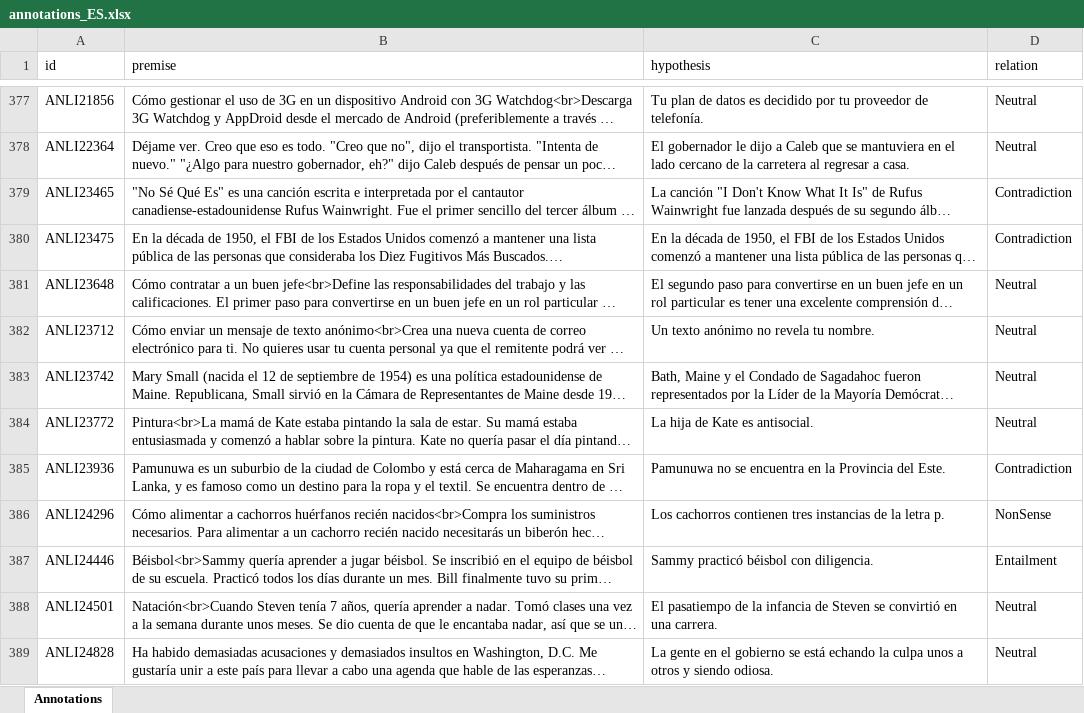
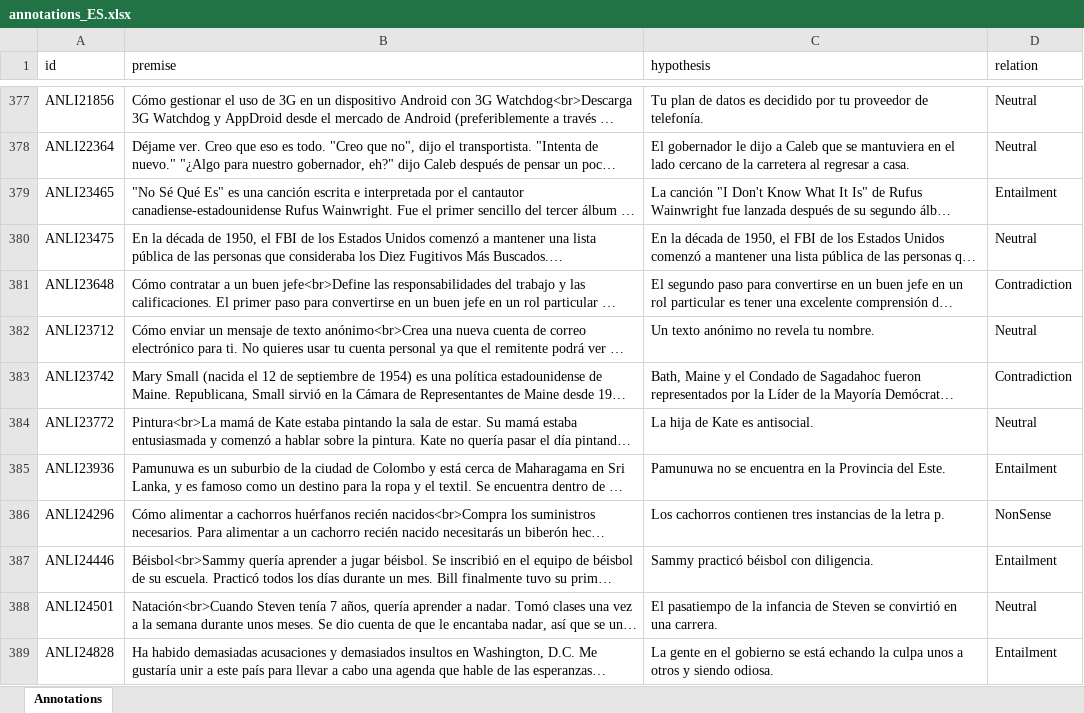
Before and after one commit to Muhsabrys/EasyAnnotation, an Excel workbook: Annotations/annotations_ES.xlsx, sheet Annotations, drawn as a sheet; only a part is shown, gaps mark what is left out; long unchanged cells end in …; values as stored, in another font and other column widths than the file's, no borders; the diff covers the shown part only; the diff names each change by its address in the sheet, - before the commit and + after, or states it on an @@ line.

Commit message:
Update Spanish annotations

```diff
--- a/Annotations/annotations_ES.xlsx (sheet Annotations)
+++ b/Annotations/annotations_ES.xlsx (sheet Annotations)
-D379 (relation): Contradiction
+D379 (relation): Entailment
-D380 (relation): Contradiction
+D380 (relation): Neutral
-D381 (relation): Neutral
+D381 (relation): Contradiction
-D383 (relation): Neutral
+D383 (relation): Contradiction
-D385 (relation): Contradiction
+D385 (relation): Entailment
-D389 (relation): Neutral
+D389 (relation): Entailment
```
Also changed, not shown: 14 edited cells elsewhere in this sheet.
